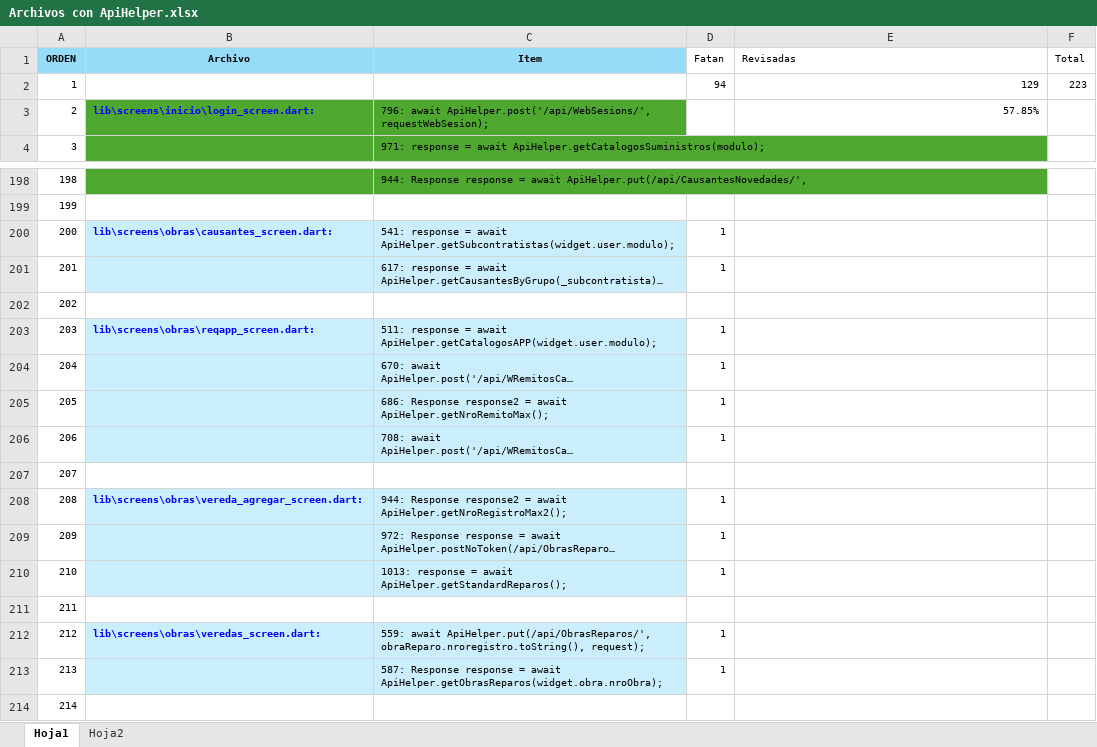
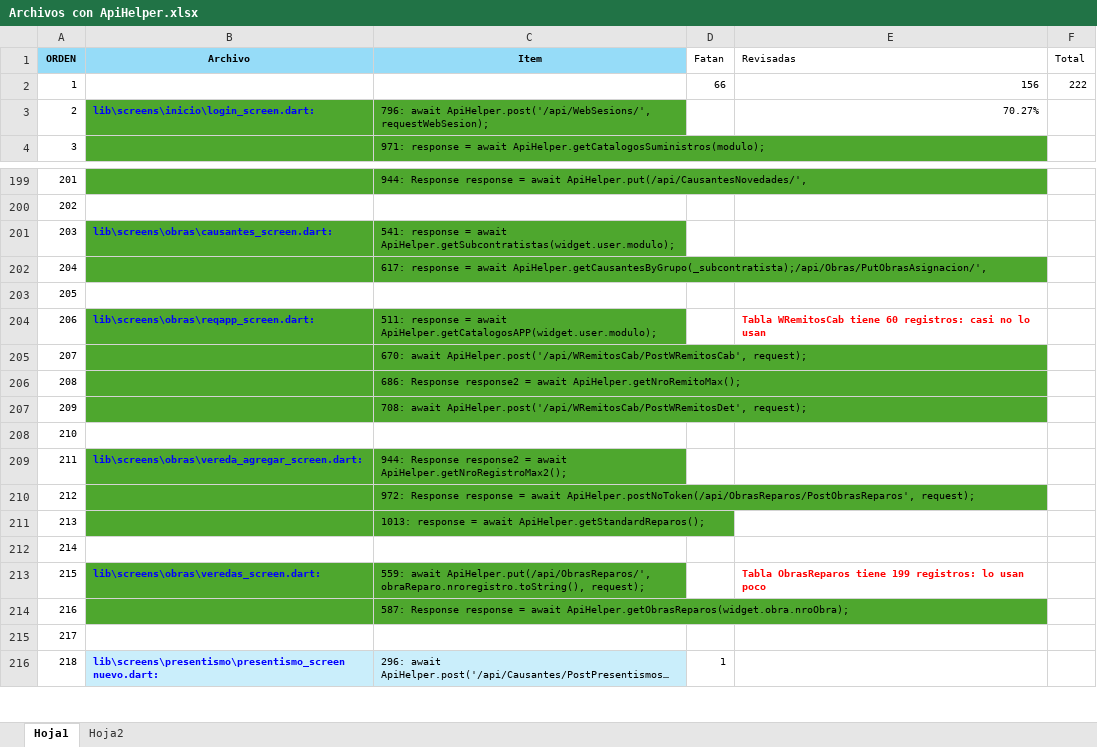
Before and after one commit to LuisPulenta/Rowing_App, an Excel workbook: Excel/Archivos con ApiHelper.xlsx, sheet Hoja1, drawn as a sheet; only a part is shown, gaps mark what is left out; the shorter side is filled out with more unchanged rows; long unchanged cells end in …; values as stored, in another font and other column widths than the file's, no borders; removed rows and columns are numbered as before the commit, all else as after; the diff covers the shown part only; the diff names each change by its address in the sheet, - before the commit and + after, or states it on an @@ line.

```diff
--- a/Excel/Archivos con ApiHelper.xlsx (sheet Hoja1)
+++ b/Excel/Archivos con ApiHelper.xlsx (sheet Hoja1)
-row 2: 1 |  |  | 94 | 129 | 223
+row 2: 1 |  |  | 66 | 156 | 222
-E3 (Revisadas): 57.85%
+E3 (Revisadas): 70.27%
@@ column A (ORDEN) renumbered from row 163 down @@
-B201:C202 fill: #CAEEFB
+B201:C202 fill: #4EA72E
-D201:D202 (Fatan): 1
+D201:D202 (Fatan): (empty)
-B204:C207 fill: #CAEEFB
+B204:C207 fill: #4EA72E
-D204:D207 (Fatan): 1
+D204:D207 (Fatan): (empty)
-E204 (Revisadas): (empty)
+E204 (Revisadas): Tabla WRemitosCab tiene 60 registros: casi no lo usan
-B209:C211 fill: #CAEEFB
+B209:C211 fill: #4EA72E
-D209:D211 (Fatan): 1
+D209:D211 (Fatan): (empty)
-B213:C214 fill: #CAEEFB
+B213:C214 fill: #4EA72E
-D213:D214 (Fatan): 1
+D213:D214 (Fatan): (empty)
-E213 (Revisadas): (empty)
+E213 (Revisadas): Tabla ObrasReparos tiene 199 registros: lo usan poco
```
Also changed, not shown: 2 added rows, 1 removed row, 16 edited cells and cell formats elsewhere in this sheet, formulas that keep their value, 4 other files.
